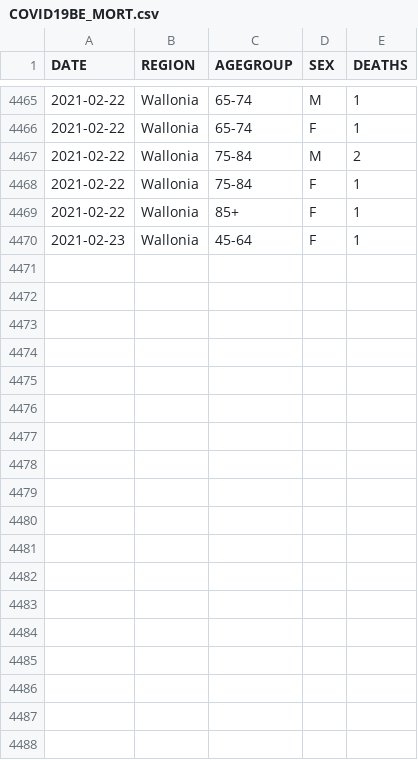
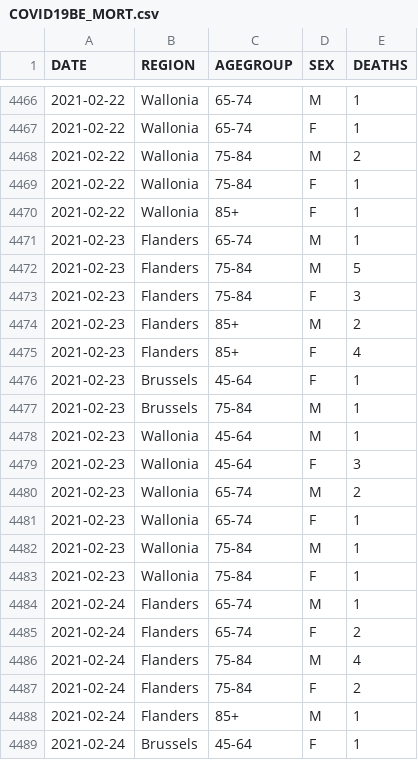
Before and after one commit to pdebuyl/coronavirus_notebooks, a CSV file: data/COVID19BE_MORT.csv, drawn as a sheet; only a part is shown, gaps mark what is left out; the diff covers the shown part only.

```diff
--- a/data/COVID19BE_MORT.csv
+++ b/data/COVID19BE_MORT.csv
@@ -4469,2 +4470,20 @@
 "2021-02-22","Wallonia","85+","F",1
-"2021-02-23","Wallonia","45-64","F",1
+"2021-02-23","Flanders","65-74","M",1
+"2021-02-23","Flanders","75-84","M",5
+"2021-02-23","Flanders","75-84","F",3
+"2021-02-23","Flanders","85+","M",2
+"2021-02-23","Flanders","85+","F",4
+"2021-02-23","Brussels","45-64","F",1
+"2021-02-23","Brussels","75-84","M",1
+"2021-02-23","Wallonia","45-64","M",1
+"2021-02-23","Wallonia","45-64","F",3
+"2021-02-23","Wallonia","65-74","M",2
+"2021-02-23","Wallonia","65-74","F",1
+"2021-02-23","Wallonia","75-84","M",1
+"2021-02-23","Wallonia","75-84","F",1
+"2021-02-24","Flanders","65-74","M",1
+"2021-02-24","Flanders","65-74","F",2
+"2021-02-24","Flanders","75-84","M",4
+"2021-02-24","Flanders","75-84","F",2
+"2021-02-24","Flanders","85+","M",1
+"2021-02-24","Brussels","45-64","F",1
```
Also changed, not shown: 11 added rows and 2 edited cells elsewhere in this file, data/COVID19BE_HOSP.csv, data/COVID19BE_tests.csv, 1 other file.
